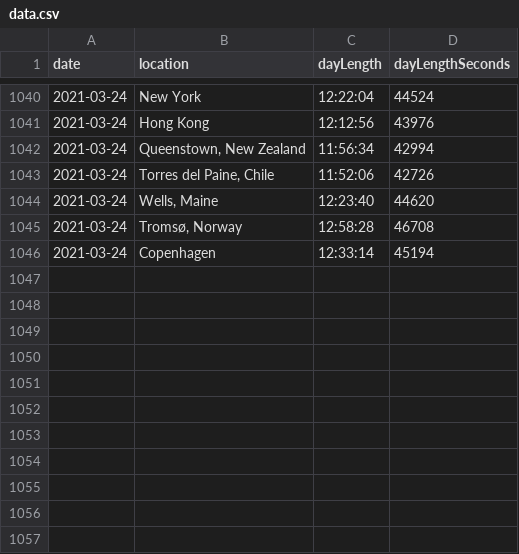
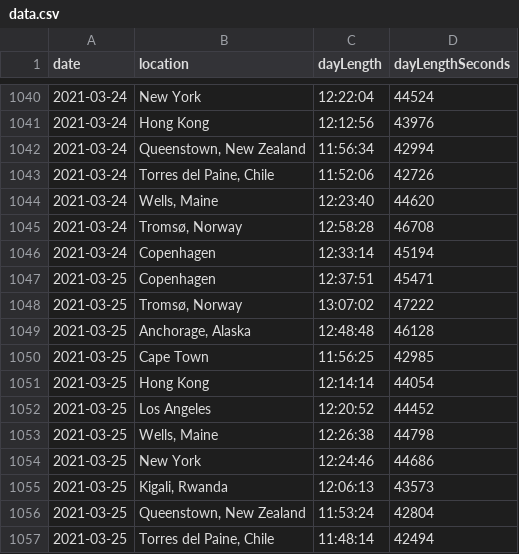
Before and after one commit to tynandebold/day-length-line-chart, a CSV file: data/data.csv, drawn as a sheet; only a part is shown, gaps mark what is left out.

Commit message:
update data

```diff
--- a/data/data.csv
+++ b/data/data.csv
@@ -1046 +1046,12 @@ date,location,dayLength,dayLengthSeconds
 2021-03-24,"Copenhagen",12:33:14,45194
+2021-03-25,"Copenhagen",12:37:51,45471
+2021-03-25,"Tromsø, Norway",13:07:02,47222
+2021-03-25,"Anchorage, Alaska",12:48:48,46128
+2021-03-25,"Cape Town",11:56:25,42985
+2021-03-25,"Hong Kong",12:14:14,44054
+2021-03-25,"Los Angeles",12:20:52,44452
+2021-03-25,"Wells, Maine",12:26:38,44798
+2021-03-25,"New York",12:24:46,44686
+2021-03-25,"Kigali, Rwanda",12:06:13,43573
+2021-03-25,"Queenstown, New Zealand",11:53:24,42804
+2021-03-25,"Torres del Paine, Chile",11:48:14,42494
```
